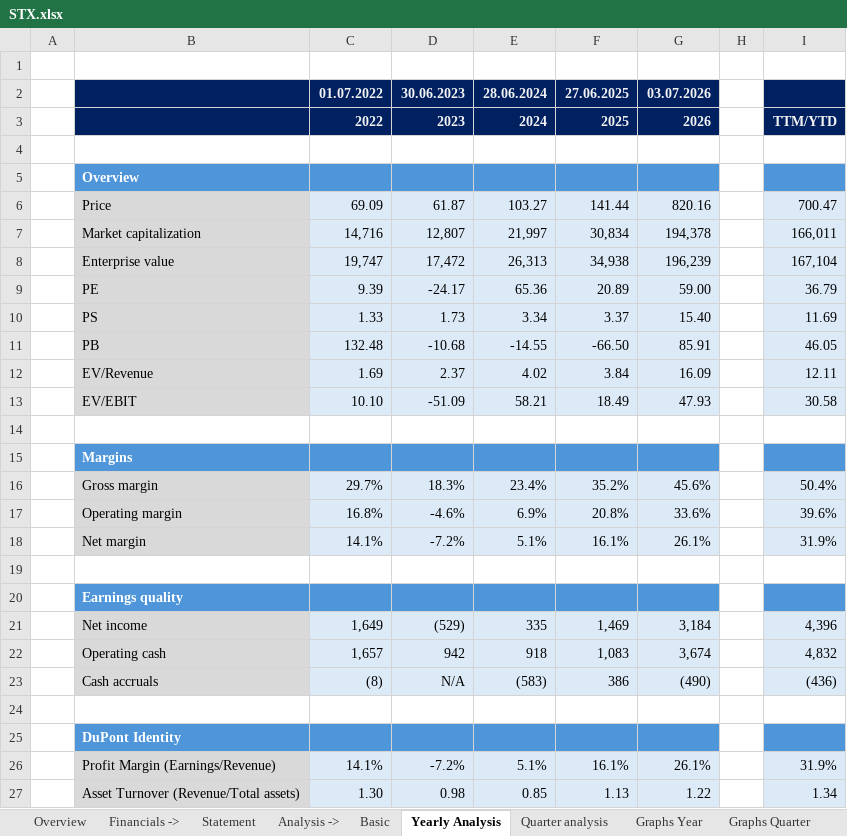
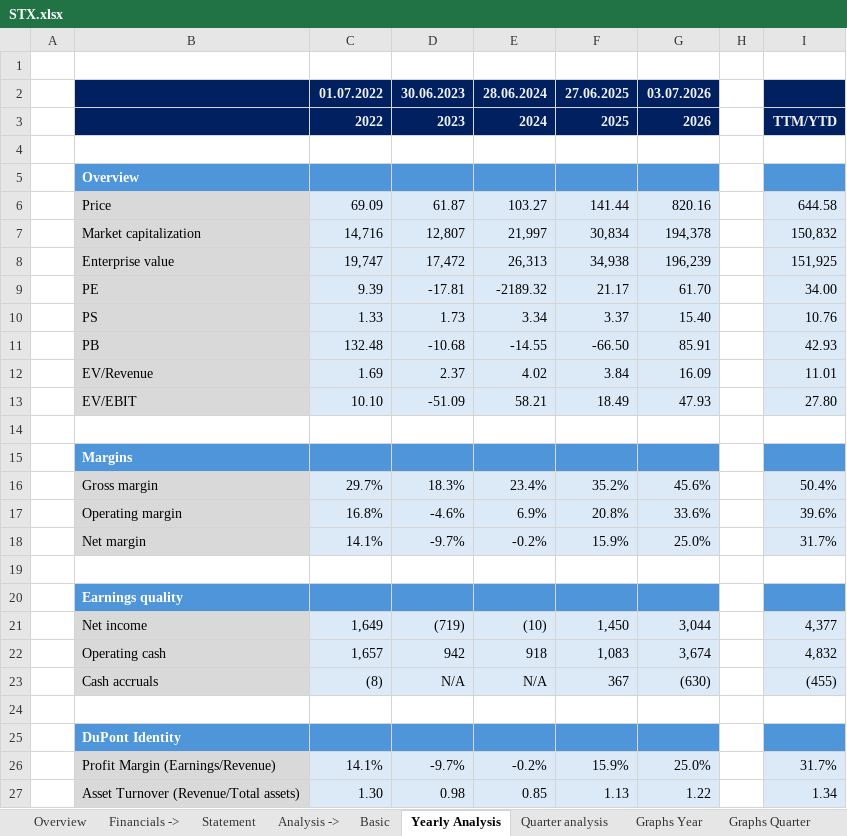
Before and after one commit to ady28/Finance-StockLists, an Excel workbook: STX.xlsx, sheet Yearly Analysis, drawn as a sheet; only a part is shown; values as stored, in another font and other column widths than the file's, no borders; the diff covers the shown part only; the diff names each change by its address in the sheet, - before the commit and + after, or states it on an @@ line.

```diff
--- a/STX.xlsx (sheet Yearly Analysis)
+++ b/STX.xlsx (sheet Yearly Analysis)
-I6: 700.47
+I6: 644.58
-I7: 166,011
+I7: 150,832
-I8: 167,104
+I8: 151,925
-D9: -24.17
+D9: -17.81
-E9: 65.36
+E9: -2189.32
-F9: 20.89
+F9: 21.17
-G9: 59.00
+G9: 61.70
-I9: 36.79
+I9: 34.00
-I10: 11.69
+I10: 10.76
-I11: 46.05
+I11: 42.93
-I12: 12.11
+I12: 11.01
-I13: 30.58
+I13: 27.80
-D18: -7.2%
+D18: -9.7%
-E18: 5.1%
+E18: -0.2%
-F18: 16.1%
+F18: 15.9%
-G18: 26.1%
+G18: 25.0%
-I18: 31.9%
+I18: 31.7%
-D21: (529)
+D21: (719)
-E21: 335
+E21: (10)
-F21: 1,469
+F21: 1,450
-G21: 3,184
+G21: 3,044
-I21: 4,396
+I21: 4,377
-E23: (583)
+E23: N/A
-F23: 386
+F23: 367
-G23: (490)
+G23: (630)
-I23: (436)
+I23: (455)
-D26: -7.2%
+D26: -9.7%
-E26: 5.1%
+E26: -0.2%
-F26: 16.1%
+F26: 15.9%
-G26: 26.1%
+G26: 25.0%
-I26: 31.9%
+I26: 31.7%
```
Also changed, not shown: 49 edited cells elsewhere in this sheet, sheet Statement, sheet Multiples, sheet Reverse DCF, sheet FCF & Other, sheet DCF, sheet Overview, 10 more sheets, charts or pictures, MU.xlsx, VRT.xlsx, 3 other files.
